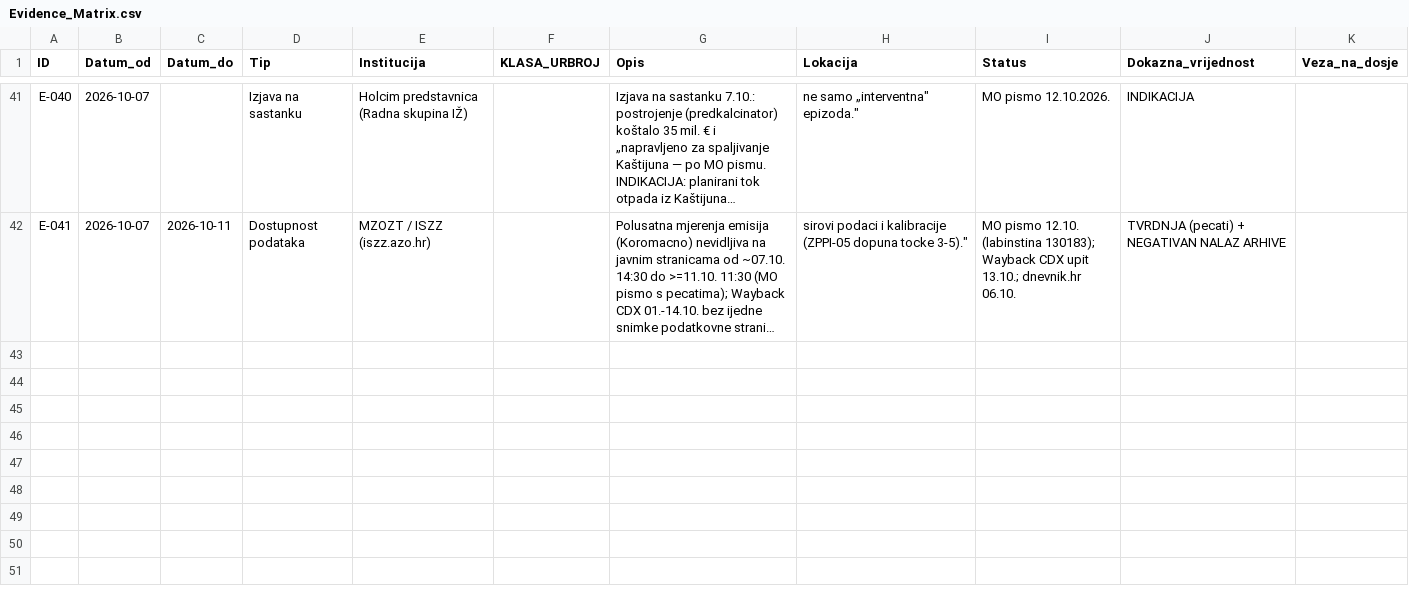
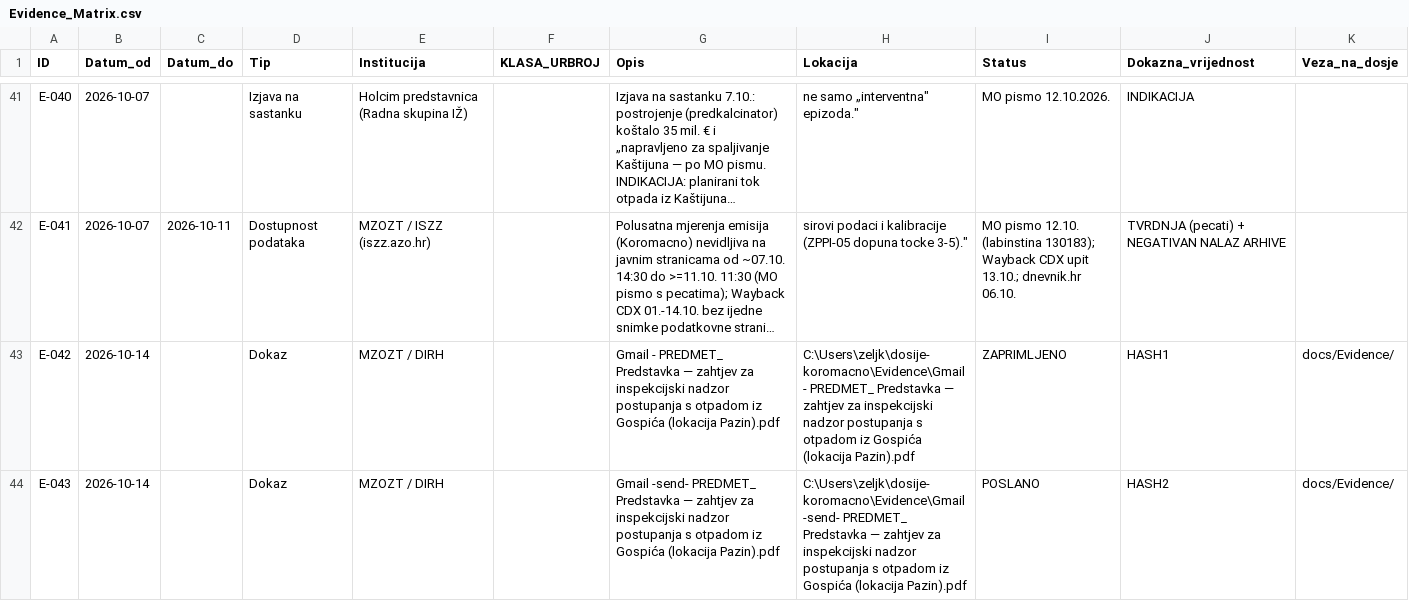
Before and after one commit to Zeljk018Bratic/dosje-koromacno, a CSV file: docs/evidence/Evidence_Matrix.csv, drawn as a sheet; only a part is shown, gaps mark what is left out; long unchanged cells end in …; the diff names each change by its address in the sheet, - before the commit and + after, or states it on an @@ line.

Commit message:
Add new evidence entries to Evidence_Matrix.csv

```diff
--- a/docs/evidence/Evidence_Matrix.csv
+++ b/docs/evidence/Evidence_Matrix.csv
+row 43: E-042 | 2026-10-14 |  | Dokaz | MZOZT / DIRH |  | Gmail - PREDMET_ Predstavka — zahtjev za inspekcijski nadzor postupanja s otpadom iz Gospića (lokacija Pazin).pdf | C:\Users\zeljk\dosije-koromacno\Evidence\Gmail - PREDMET_ Predstavka — zahtjev za inspekcijski nadzor postupanja s otpadom iz Gospića (lokacija Pazin).pdf | ZAPRIMLJENO | HASH1 | docs/Evidence/
+row 44: E-043 | 2026-10-14 |  | Dokaz | MZOZT / DIRH |  | Gmail -send- PREDMET_ Predstavka — zahtjev za inspekcijski nadzor postupanja s otpadom iz Gospića (lokacija Pazin).pdf | C:\Users\zeljk\dosije-koromacno\Evidence\Gmail -send- PREDMET_ Predstavka — zahtjev za inspekcijski nadzor postupanja s otpadom iz Gospića (lokacija Pazin).pdf | POSLANO | HASH2 | docs/Evidence/
```
